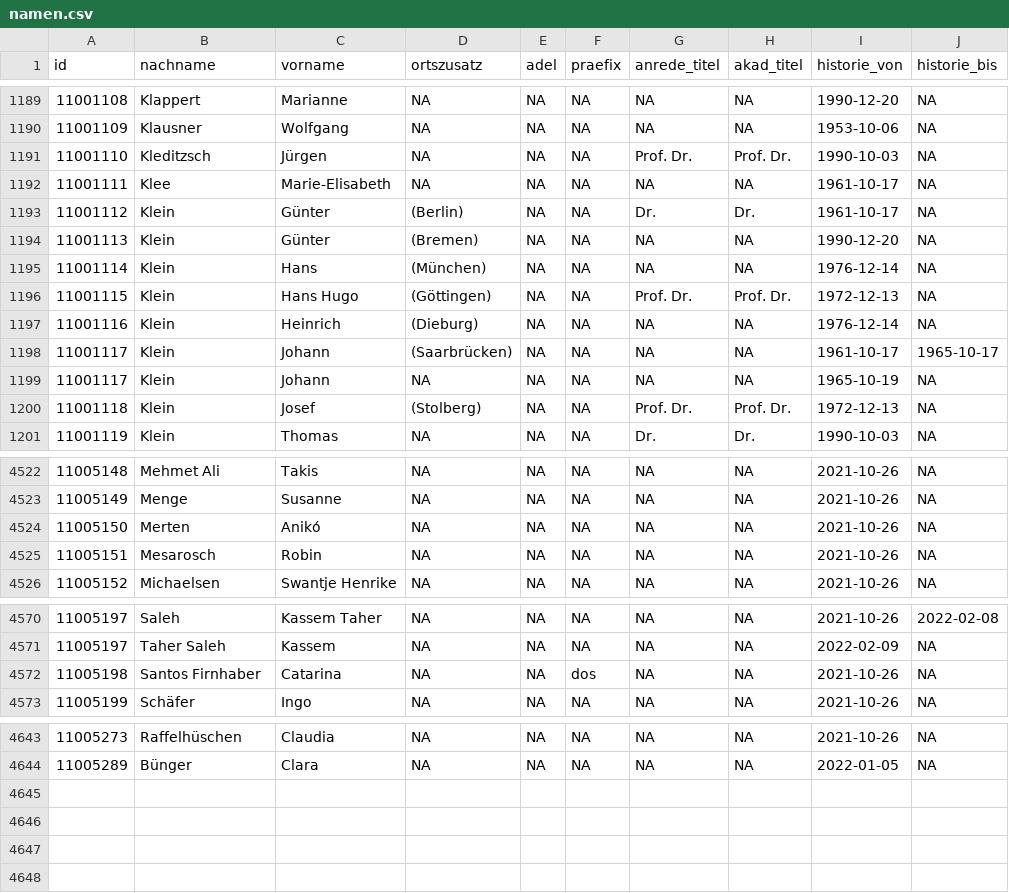
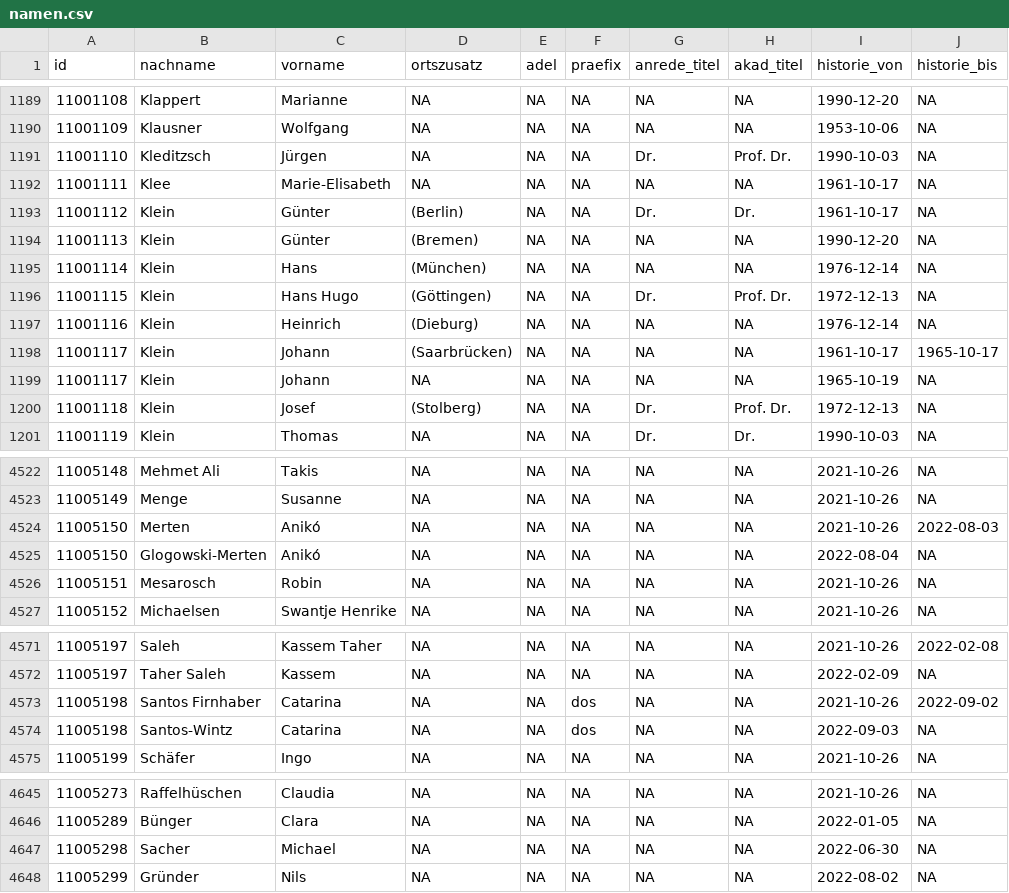
Before and after one commit to jolyphil/btmembers, a CSV file: csv/namen.csv, drawn as a sheet; only a part is shown, gaps mark what is left out; the diff covers the shown part only.

```diff
--- a/csv/namen.csv
+++ b/csv/namen.csv
@@ -1190,3 +1190,3 @@
 "11001109","Klausner","Wolfgang",NA,NA,NA,NA,NA,1953-10-06,NA
-"11001110","Kleditzsch","Jürgen",NA,NA,NA,"Prof. Dr.","Prof. Dr.",1990-10-03,NA
+"11001110","Kleditzsch","Jürgen",NA,NA,NA,"Dr.","Prof. Dr.",1990-10-03,NA
 "11001111","Klee","Marie-Elisabeth",NA,NA,NA,NA,NA,1961-10-17,NA
@@ -1195,3 +1195,3 @@
 "11001114","Klein","Hans","(München)",NA,NA,NA,NA,1976-12-14,NA
-"11001115","Klein","Hans Hugo","(Göttingen)",NA,NA,"Prof. Dr.","Prof. Dr.",1972-12-13,NA
+"11001115","Klein","Hans Hugo","(Göttingen)",NA,NA,"Dr.","Prof. Dr.",1972-12-13,NA
 "11001116","Klein","Heinrich","(Dieburg)",NA,NA,NA,NA,1976-12-14,NA
@@ -1199,3 +1199,3 @@
 "11001117","Klein","Johann",NA,NA,NA,NA,NA,1965-10-19,NA
-"11001118","Klein","Josef","(Stolberg)",NA,NA,"Prof. Dr.","Prof. Dr.",1972-12-13,NA
+"11001118","Klein","Josef","(Stolberg)",NA,NA,"Dr.","Prof. Dr.",1972-12-13,NA
 "11001119","Klein","Thomas",NA,NA,NA,"Dr.","Dr.",1990-10-03,NA
@@ -4523,3 +4523,4 @@
 "11005149","Menge","Susanne",NA,NA,NA,NA,NA,2021-10-26,NA
-"11005150","Merten","Anikó",NA,NA,NA,NA,NA,2021-10-26,NA
+"11005150","Merten","Anikó",NA,NA,NA,NA,NA,2021-10-26,2022-08-03
+"11005150","Glogowski-Merten","Anikó",NA,NA,NA,NA,NA,2022-08-04,NA
 "11005151","Mesarosch","Robin",NA,NA,NA,NA,NA,2021-10-26,NA
@@ -4571,3 +4572,4 @@
 "11005197","Taher Saleh","Kassem",NA,NA,NA,NA,NA,2022-02-09,NA
-"11005198","Santos Firnhaber","Catarina",NA,NA,"dos",NA,NA,2021-10-26,NA
+"11005198","Santos Firnhaber","Catarina",NA,NA,"dos",NA,NA,2021-10-26,2022-09-02
+"11005198","Santos-Wintz","Catarina",NA,NA,"dos",NA,NA,2022-09-03,NA
 "11005199","Schäfer","Ingo",NA,NA,NA,NA,NA,2021-10-26,NA
@@ -4644 +4646,3 @@
 "11005289","Bünger","Clara",NA,NA,NA,NA,NA,2022-01-05,NA
+"11005298","Sacher","Michael",NA,NA,NA,NA,NA,2022-06-30,NA
+"11005299","Gründer","Nils",NA,NA,NA,NA,NA,2022-08-02,NA
```
Also changed, not shown: 40 edited cells elsewhere in this file, csv/wp.csv, 7 other files.
